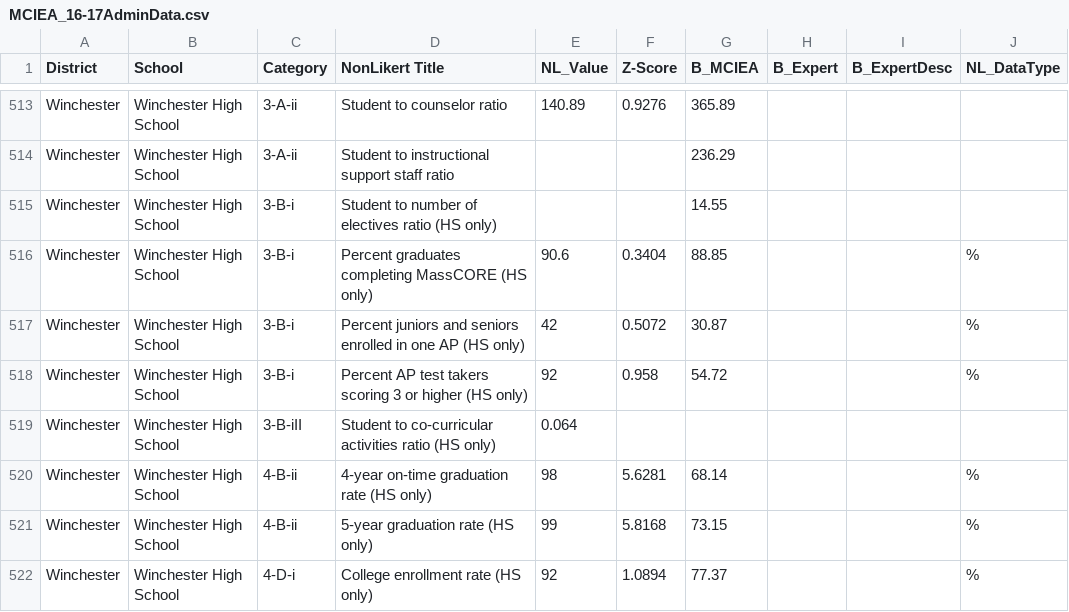
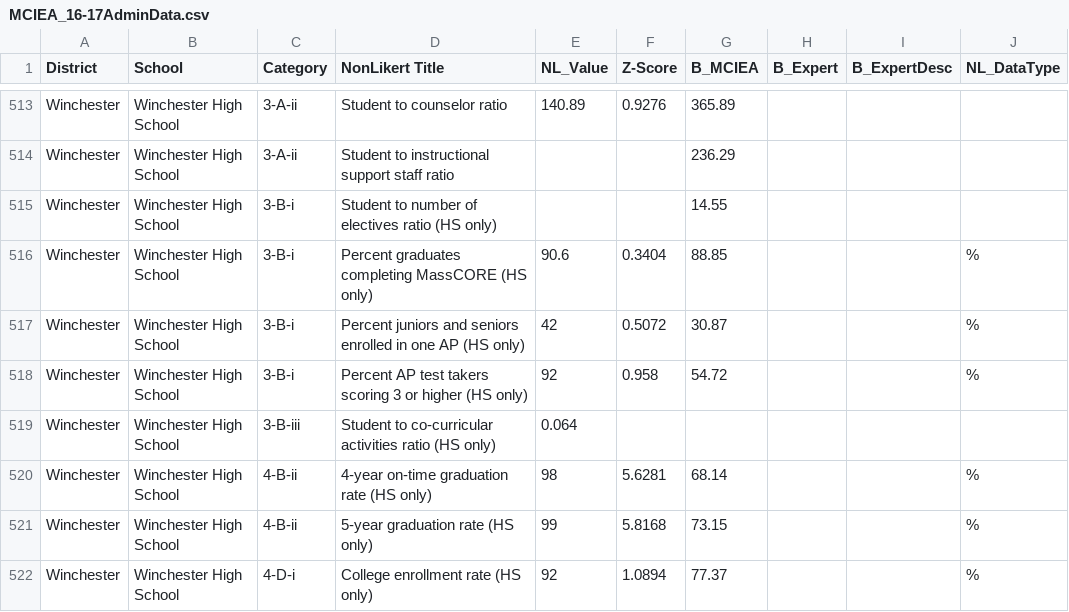
Before and after one commit to edcommonwealth/sqm-dashboards, a CSV file: data/MCIEA_16-17AdminData.csv, drawn as a sheet; only a part is shown, gaps mark what is left out; the diff covers the shown part only.

```diff
--- a/data/MCIEA_16-17AdminData.csv
+++ b/data/MCIEA_16-17AdminData.csv
@@ -518,3 +518,3 @@ Winchester,Winchester High School,3-B-i,Percent juniors and seniors enrolled in
 Winchester,Winchester High School,3-B-i,Percent AP test takers scoring 3 or higher (HS only),92,0.958,54.72,,,%
-Winchester,Winchester High School,3-B-iII,Student to co-curricular activities ratio (HS only),0.064,,,,,
+Winchester,Winchester High School,3-B-iii,Student to co-curricular activities ratio (HS only),0.064,,,,,
 Winchester,Winchester High School,4-B-ii,4-year on-time graduation rate (HS only),98,5.6281,68.14,,,%
```
Also changed, not shown: 5 edited cells elsewhere in this file.
